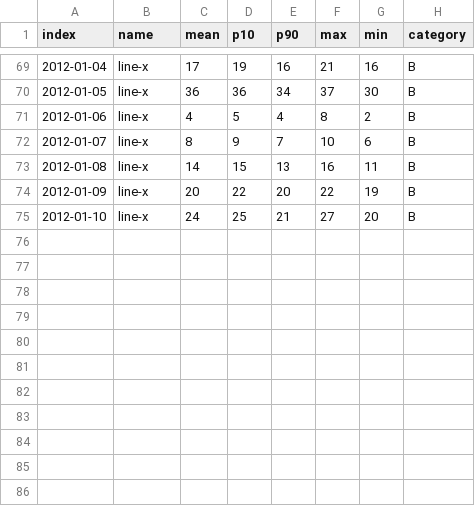
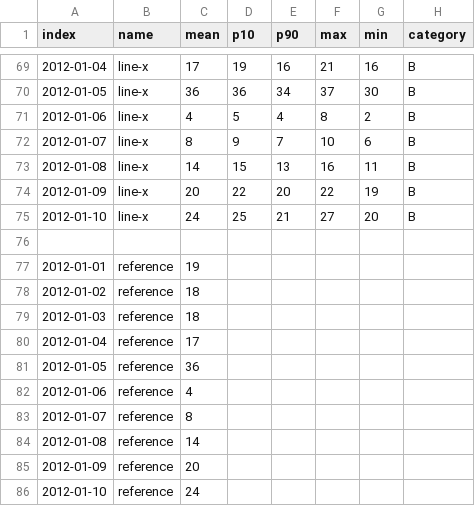
Before and after one commit to equinor/webviz-archived, a CSV file: visualizations/fan_chart/examples/site_example/test.csv, drawn as a sheet; only a part is shown, gaps mark what is left out; the diff names each change by its address in the sheet, - before the commit and + after, or states it on an @@ line.

Commit message:
First steps of how to add references #92

```diff
--- a/visualizations/fan_chart/examples/site_example/test.csv
+++ b/visualizations/fan_chart/examples/site_example/test.csv
+row 76: (empty)
+row 77: 2012-01-01 | reference | 19
+row 78: 2012-01-02 | reference | 18
+row 79: 2012-01-03 | reference | 18
+row 80: 2012-01-04 | reference | 17
+row 81: 2012-01-05 | reference | 36
+row 82: 2012-01-06 | reference | 4
+row 83: 2012-01-07 | reference | 8
+row 84: 2012-01-08 | reference | 14
+row 85: 2012-01-09 | reference | 20
+row 86: 2012-01-10 | reference | 24
```
Also changed, not shown: 3 other files.
